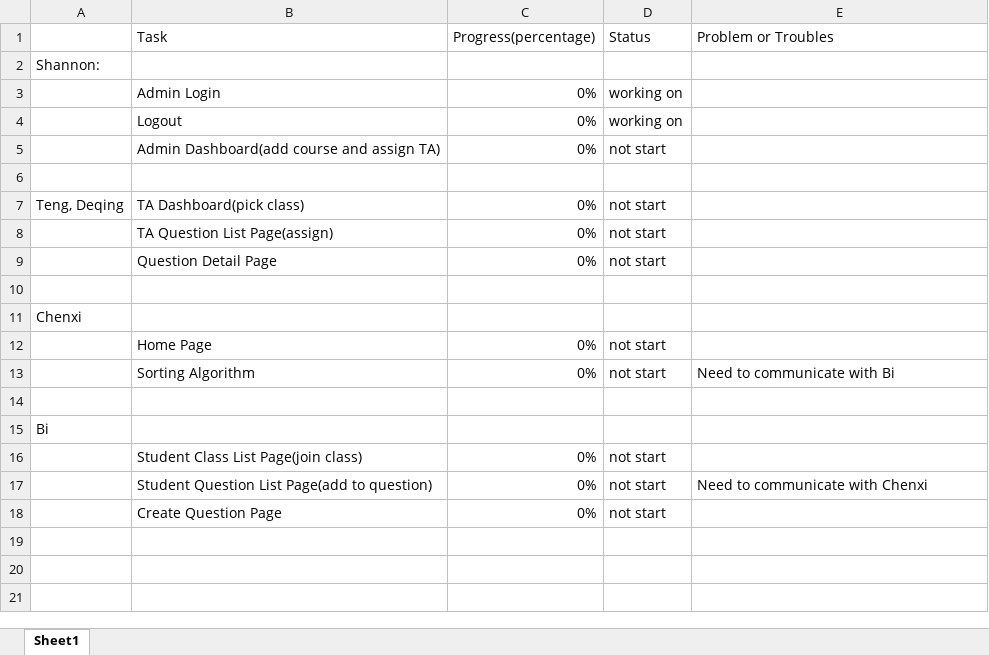
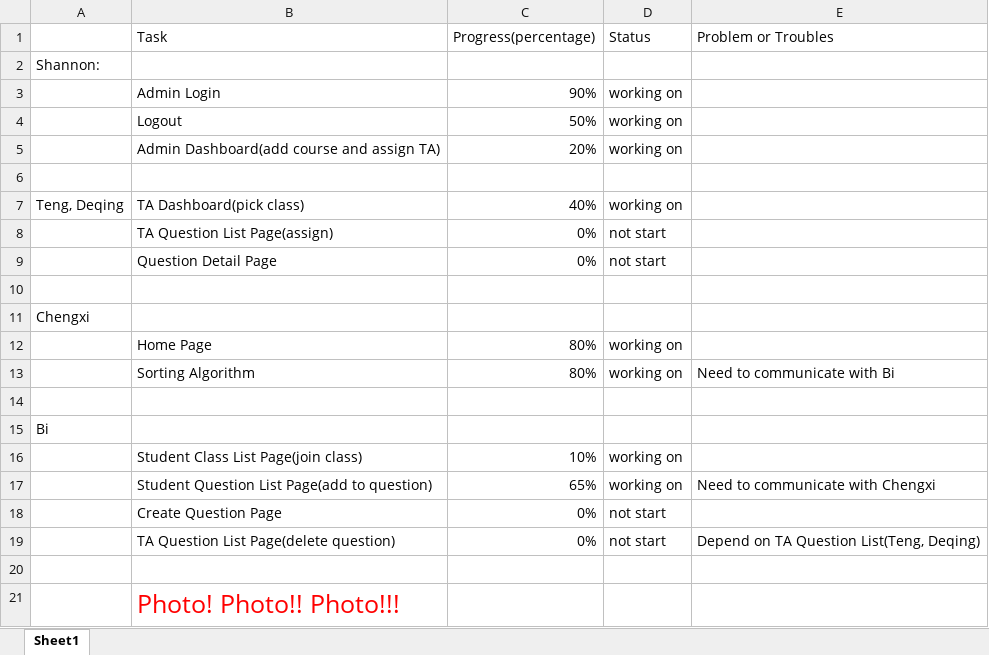
Before and after one commit to slichlyter12/Aristotle, an Excel workbook: docs/sprint_2/Progress.xlsx, sheet Sheet1, drawn as a sheet; values as stored, in another font and other column widths than the file's, no borders; removed rows and columns are numbered as before the commit, all else as after; the diff names each change by its address in the sheet, - before the commit and + after, or states it on an @@ line.

```diff
--- a/docs/sprint_2/Progress.xlsx (sheet Sheet1)
+++ b/docs/sprint_2/Progress.xlsx (sheet Sheet1)
-C3 (Progress(percentage)): 0%
+C3 (Progress(percentage)): 90%
-C4 (Progress(percentage)): 0%
+C4 (Progress(percentage)): 50%
-row 5:  | Admin Dashboard(add course and assign TA) | 0% | not start
+row 5:  | Admin Dashboard(add course and assign TA) | 20% | working on
-C7 (Progress(percentage)): 0%
+C7 (Progress(percentage)): 40%
-D7 (Status): not start
+D7 (Status): working on
-A11: Chenxi
+A11: Chengxi
-row 12:  | Home Page | 0% | not start
+row 12:  | Home Page | 80% | working on
-C13 (Progress(percentage)): 0%
+C13 (Progress(percentage)): 80%
-D13 (Status): not start
+D13 (Status): working on
-row 16:  | Student Class List Page(join class) | 0% | not start
-row 17:  | Student Question List Page(add to question) | 0% | not start | Need to communicate with Chenxi
+row 16:  | Student Class List Page(join class) | 10% | working on
+row 17:  | Student Question List Page(add to question) | 65% | working on | Need to communicate with Chengxi
+row 19:  | TA Question List Page(delete question) | 0% | not start | Depend on TA Question List(Teng, Deqing)
+row 20: (empty)
+row 21:  | Photo! Photo!! Photo!!!
```
Also changed, not shown: docs/sprint_2/Daily Record.xlsx.
